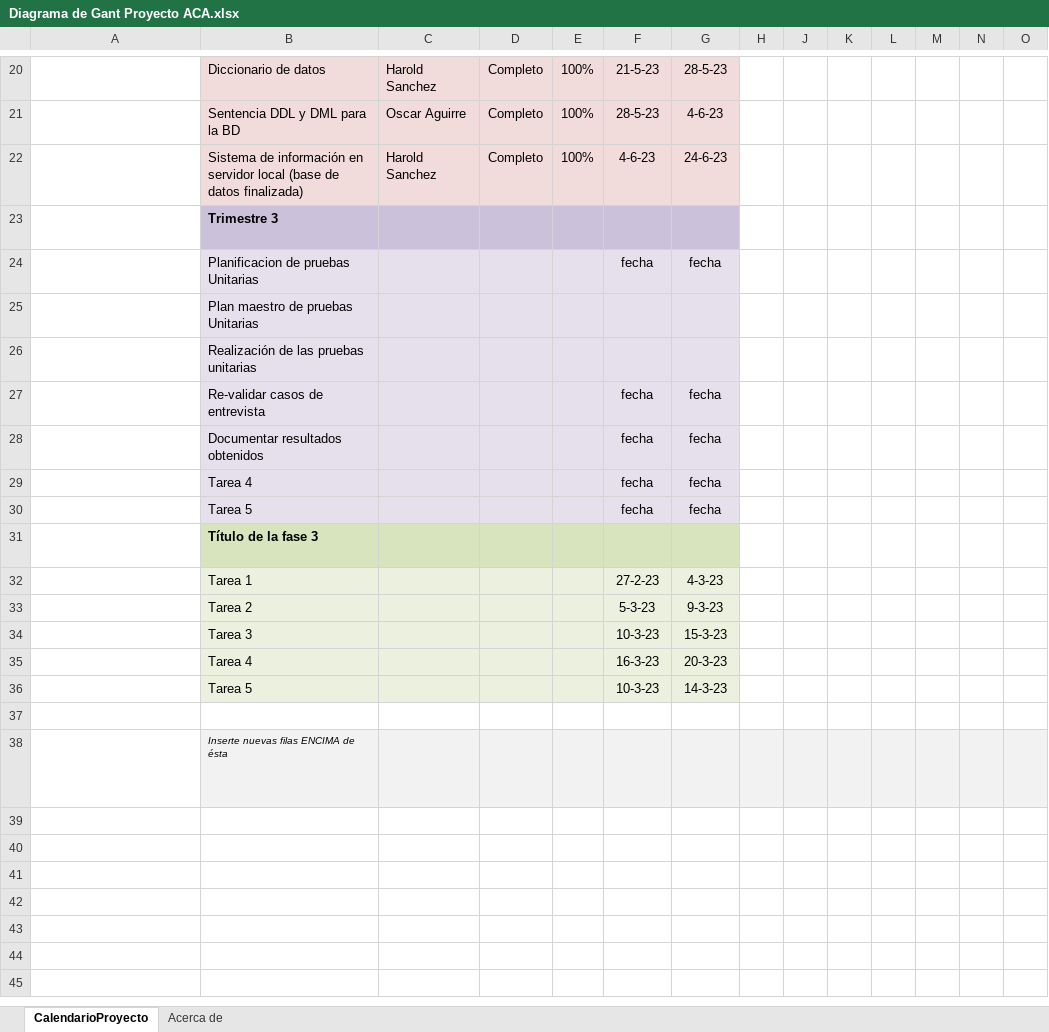
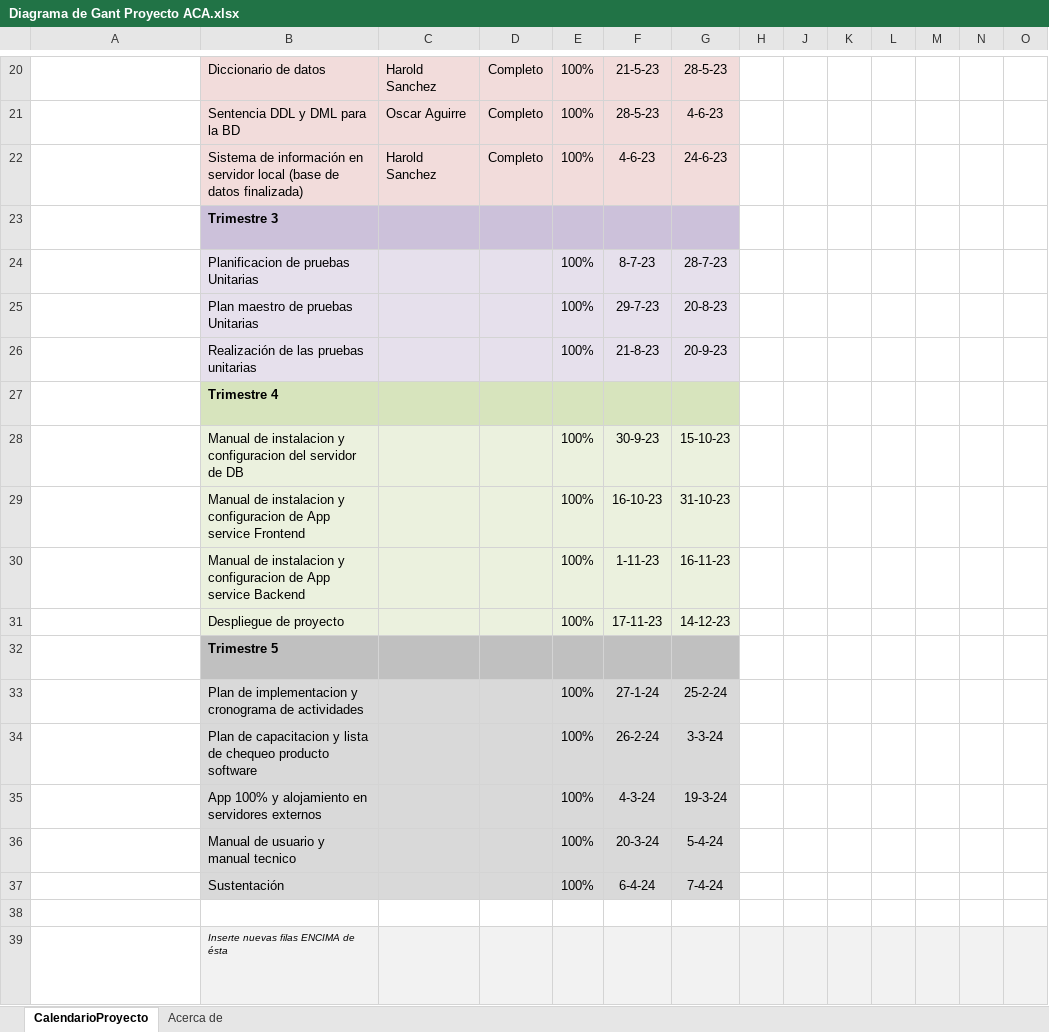
Before and after one commit to Smendoza120/TPS_FDS-2671339-HS1, an Excel workbook: SenaDocs/doc/trim1/1_gestion_proyecto/1_cronograma_actividades/Diagrama de Gant Proyecto ACA.xlsx, sheet CalendarioProyecto, drawn as a sheet; only a part is shown, gaps mark what is left out; long unchanged cells end in …; values as stored, in another font and other column widths than the file's, no borders; conditional formats not drawn; removed rows and columns are numbered as before the commit, all else as after; rows hold the shown columns only; the diff covers the shown part only; the diff names each change by its address in the sheet, - before the commit and + after, or states it on an @@ line.

```diff
--- a/SenaDocs/doc/trim1/1_gestion_proyecto/1_cronograma_actividades/Diagrama de Gant Proyecto ACA.xlsx (sheet CalendarioProyecto)
+++ b/SenaDocs/doc/trim1/1_gestion_proyecto/1_cronograma_actividades/Diagrama de Gant Proyecto ACA.xlsx (sheet CalendarioProyecto)
-row 24:  | Planificacion de pruebas Unitarias |  |  |  | fecha | fecha
-row 25:  | Plan maestro de pruebas Unitarias
-row 26:  | Realización de las pruebas unitarias
-row 27:  | Re-validar casos de entrevista |  |  |  | fecha | fecha
-row 28:  | Documentar resultados obtenidos |  |  |  | fecha | fecha
-row 29:  | Tarea 4 |  |  |  | fecha | fecha
-row 30:  | Tarea 5 |  |  |  | fecha | fecha
+row 24:  | Planificacion de pruebas Unitarias |  |  | 100% | 8-7-23 | 28-7-23
+row 25:  | Plan maestro de pruebas Unitarias |  |  | 100% | 29-7-23 | 20-8-23
+row 26:  | Realización de las pruebas unitarias |  |  | 100% | 21-8-23 | 20-9-23
-B27: Título de la fase 3
+B27: Trimestre 4
-row 32:  | Tarea 1 |  |  |  | 27-2-23 | 4-3-23
-row 33:  | Tarea 2 |  |  |  | 5-3-23 | 9-3-23
-row 34:  | Tarea 3 |  |  |  | 10-3-23 | 15-3-23
-row 35:  | Tarea 4 |  |  |  | 16-3-23 | 20-3-23
-row 36:  | Tarea 5 |  |  |  | 10-3-23 | 14-3-23
+row 28:  | Manual de instalacion y configuracion del servidor de DB |  |  | 100% | 30-9-23 | 15-10-23
+row 29:  | Manual de instalacion y configuracion de App service Frontend |  |  | 100% | 16-10-23 | 31-10-23
+row 30:  | Manual de instalacion y configuracion de App service Backend |  |  | 100% | 1-11-23 | 16-11-23
+row 31:  | Despliegue de proyecto |  |  | 100% | 17-11-23 | 14-12-23
+row 32: Bloque de título fase de ejemplo | Trimestre 5
+row 33:  | Plan de implementacion y cronograma de actividades |  |  | 100% | 27-1-24 | 25-2-24
+row 34:  | Plan de capacitacion y lista de chequeo producto software |  |  | 100% | 26-2-24 | 3-3-24
+row 35:  | App 100% y alojamiento en servidores externos |  |  | 100% | 4-3-24 | 19-3-24
+row 36:  | Manual de usuario y manual tecnico |  |  | 100% | 20-3-24 | 5-4-24
+row 37:  | Sustentación |  |  | 100% | 6-4-24 | 7-4-24
```
Also changed, not shown: 1 added row, 1 removed row and 9 edited cells elsewhere in this sheet, hidden cells, SenaDocs/doc/trim5/Plan de implementacion/Diagrama de Gant Proyecto ACA.xlsx, 1 other file.
